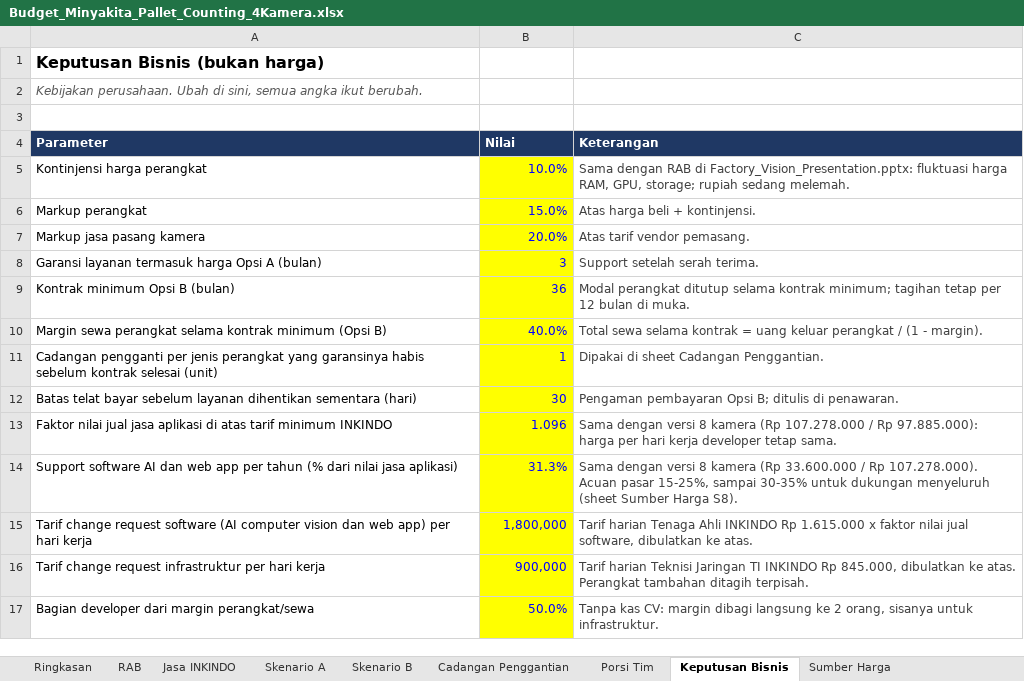
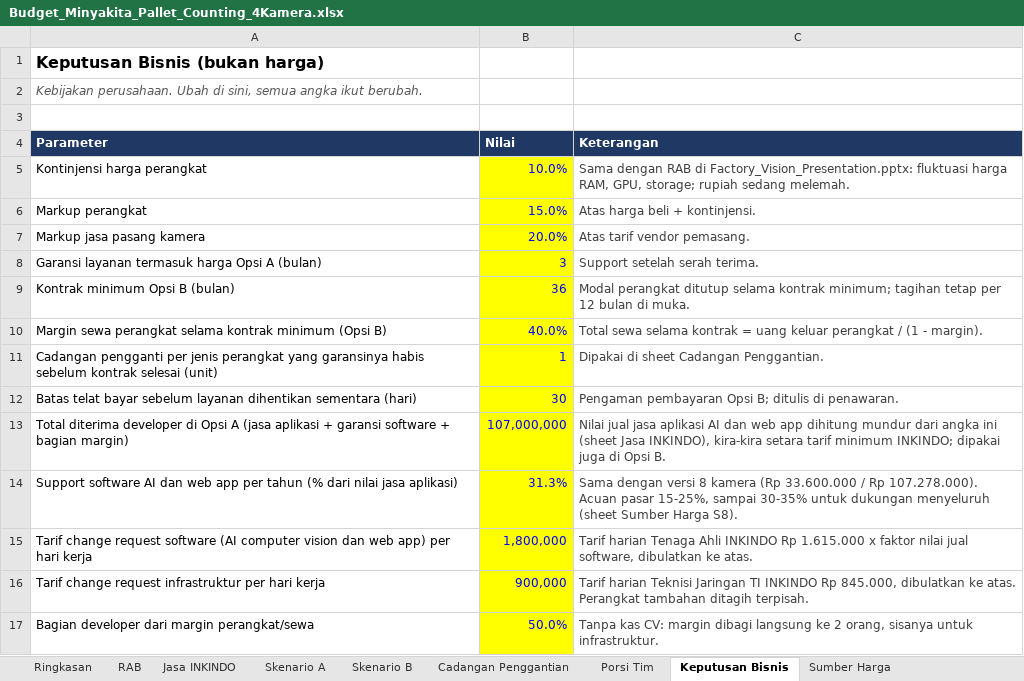
Before and after one commit to sndypvtra/coba_coba, an Excel workbook: projects/minyakita_pallet_budget/Budget_Minyakita_Pallet_Counting_4Kamera.xlsx, sheet Keputusan Bisnis, drawn as a sheet; values as stored, in another font and other column widths than the file's, no borders; removed rows and columns are numbered as before the commit, all else as after; the diff names each change by its address in the sheet, - before the commit and + after, or states it on an @@ line.

```diff
--- a/projects/minyakita_pallet_budget/Budget_Minyakita_Pallet_Counting_4Kamera.xlsx (sheet Keputusan Bisnis)
+++ b/projects/minyakita_pallet_budget/Budget_Minyakita_Pallet_Counting_4Kamera.xlsx (sheet Keputusan Bisnis)
-row 13: Faktor nilai jual jasa aplikasi di atas tarif minimum INKINDO | 1.096 | Sama dengan versi 8 kamera (Rp 107.278.000 / Rp 97.885.000): harga per hari kerja developer tetap sama.
+row 13: Total diterima developer di Opsi A (jasa aplikasi + garansi software + bagian margin) | 107,000,000 | Nilai jual jasa aplikasi AI dan web app dihitung mundur dari angka ini (sheet Jasa INKINDO), kira-kira setara tarif minimum INKINDO; dipakai juga di Opsi B.
```
Also changed, not shown: sheet Skenario B, sheet Jasa INKINDO, sheet Skenario A, sheet Porsi Tim, sheet Ringkasan, projects/minyakita_pallet_budget/Budget_Minyakita_Pallet_Counting.xlsx, projects/minyakita_pallet_budget/Penawaran_Minyakita_Loading_Dock.xlsx, 2 other files.
